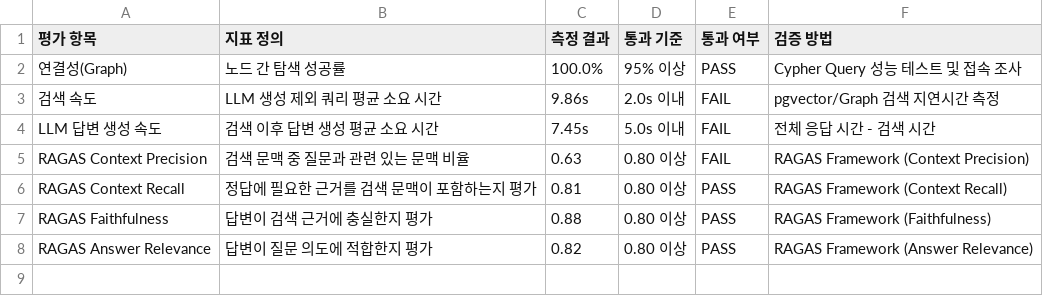
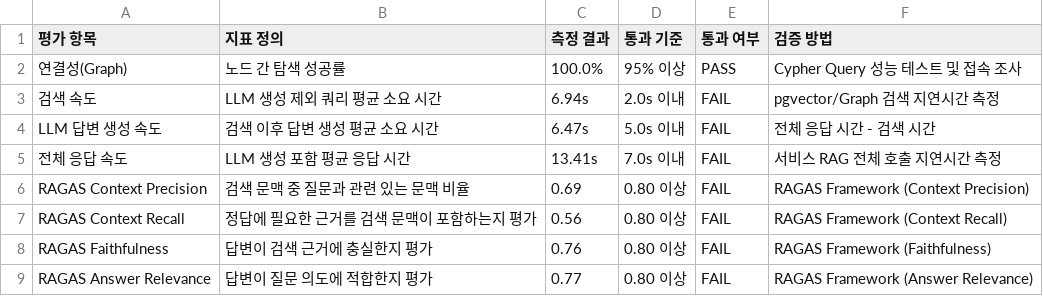
Before and after one commit to SKNETWORKS-FAMILY-AICAMP/SKN27-FINAL-2Team, a CSV file: etl/preprocessing/history/embedding/service_eval_results.csv, drawn as a sheet.

```diff
--- a/etl/preprocessing/history/embedding/service_eval_results.csv
+++ b/etl/preprocessing/history/embedding/service_eval_results.csv
@@ -2,7 +2,8 @@
 연결성(Graph),노드 간 탐색 성공률,100.0%,95% 이상,PASS,Cypher Query 성능 테스트 및 접속 조사
-검색 속도,LLM 생성 제외 쿼리 평균 소요 시간,9.86s,2.0s 이내,FAIL,pgvector/Graph 검색 지연시간 측정
-LLM 답변 생성 속도,검색 이후 답변 생성 평균 소요 시간,7.45s,5.0s 이내,FAIL,전체 응답 시간 - 검색 시간
-RAGAS Context Precision,검색 문맥 중 질문과 관련 있는 문맥 비율,0.63,0.80 이상,FAIL,RAGAS Framework (Context Precision)
-RAGAS Context Recall,정답에 필요한 근거를 검색 문맥이 포함하는지 평가,0.81,0.80 이상,PASS,RAGAS Framework (Context Recall)
-RAGAS Faithfulness,답변이 검색 근거에 충실한지 평가,0.88,0.80 이상,PASS,RAGAS Framework (Faithfulness)
-RAGAS Answer Relevance,답변이 질문 의도에 적합한지 평가,0.82,0.80 이상,PASS,RAGAS Framework (Answer Relevance)
+검색 속도,LLM 생성 제외 쿼리 평균 소요 시간,6.94s,2.0s 이내,FAIL,pgvector/Graph 검색 지연시간 측정
+LLM 답변 생성 속도,검색 이후 답변 생성 평균 소요 시간,6.47s,5.0s 이내,FAIL,전체 응답 시간 - 검색 시간
+전체 응답 속도,LLM 생성 포함 평균 응답 시간,13.41s,7.0s 이내,FAIL,서비스 RAG 전체 호출 지연시간 측정
+RAGAS Context Precision,검색 문맥 중 질문과 관련 있는 문맥 비율,0.69,0.80 이상,FAIL,RAGAS Framework (Context Precision)
+RAGAS Context Recall,정답에 필요한 근거를 검색 문맥이 포함하는지 평가,0.56,0.80 이상,FAIL,RAGAS Framework (Context Recall)
+RAGAS Faithfulness,답변이 검색 근거에 충실한지 평가,0.76,0.80 이상,FAIL,RAGAS Framework (Faithfulness)
+RAGAS Answer Relevance,답변이 질문 의도에 적합한지 평가,0.77,0.80 이상,FAIL,RAGAS Framework (Answer Relevance)
```
Also changed, not shown: 12 other files.
